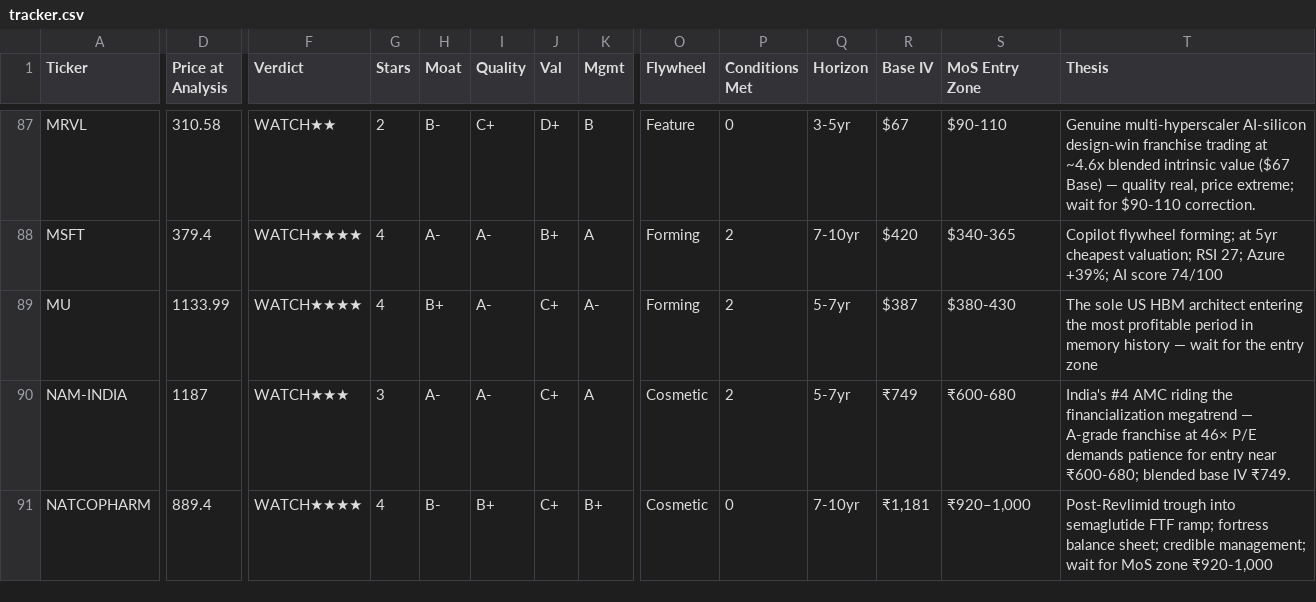
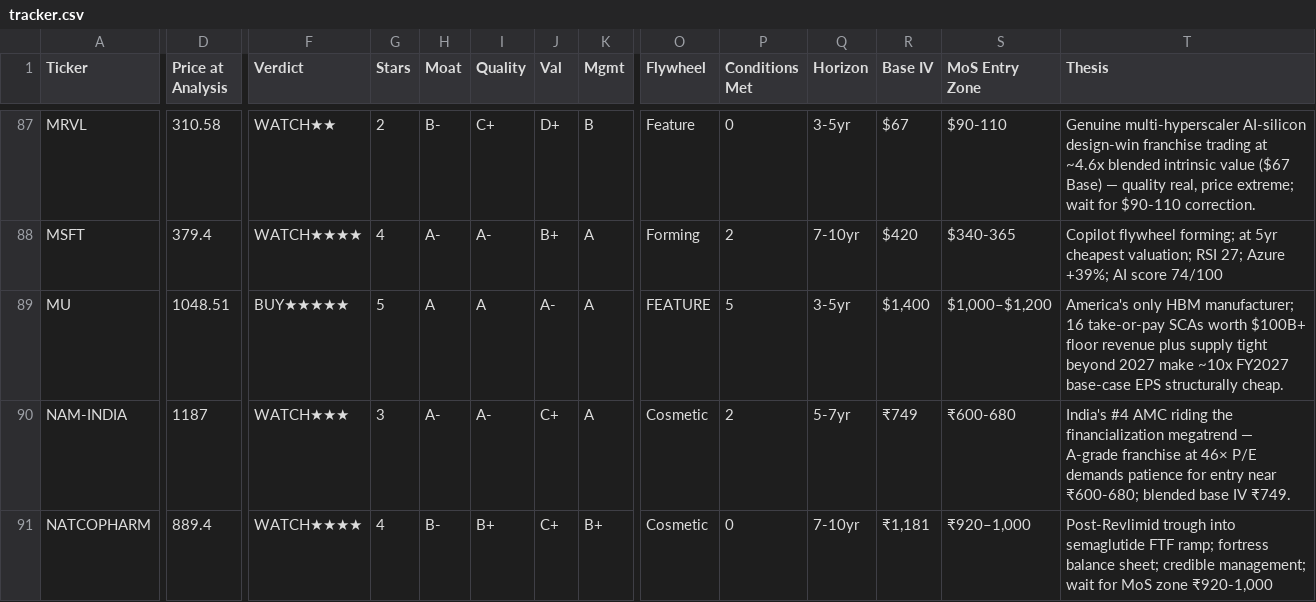
Before and after one commit to dayanandmewara/Argus_reports, a CSV file: data/tracker.csv, drawn as a sheet; only a part is shown, gaps mark what is left out; the diff covers the shown part only; the diff names each change by its address in the sheet, - before the commit and + after, or states it on an @@ line.

```diff
--- a/data/tracker.csv
+++ b/data/tracker.csv
-D89 (Price at Analysis): 1133.99
+D89 (Price at Analysis): 1048.51
-F89 (Verdict): WATCH★★★★
+F89 (Verdict): BUY★★★★★
-G89 (Stars): 4
+G89 (Stars): 5
-H89 (Moat): B+
+H89 (Moat): A
-I89 (Quality): A-
+I89 (Quality): A
-J89 (Val): C+
+J89 (Val): A-
-K89 (Mgmt): A-
+K89 (Mgmt): A
-O89 (Flywheel): Forming
+O89 (Flywheel): FEATURE
-P89 (Conditions Met): 2
+P89 (Conditions Met): 5
-Q89 (Horizon): 5-7yr
+Q89 (Horizon): 3-5yr
-R89 (Base IV): $387
+R89 (Base IV): $1,400
-S89 (MoS Entry Zone): $380-430
+S89 (MoS Entry Zone): $1,000–$1,200
-T89 (Thesis): The sole US HBM architect entering the most profitable period in memory history — wait for the entry zone
+T89 (Thesis): America's only HBM manufacturer; 16 take-or-pay SCAs worth $100B+ floor revenue plus supply tight beyond 2027 make ~10x FY2027 base-case EPS structurally cheap.
```
Also changed, not shown: 1 edited cell elsewhere in this file.
